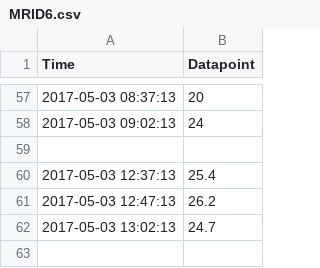
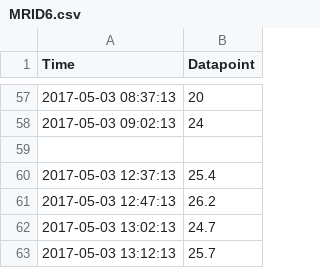
Before and after one commit to joyceg/data-values, a CSV file: datapoints/MRID6.csv, drawn as a sheet; only a part is shown, gaps mark what is left out; the diff names each change by its address in the sheet, - before the commit and + after, or states it on an @@ line.

Commit message:
updating for checking MRID6

```diff
--- a/datapoints/MRID6.csv
+++ b/datapoints/MRID6.csv
+row 63: 2017-05-03 13:12:13 | 25.7
```
